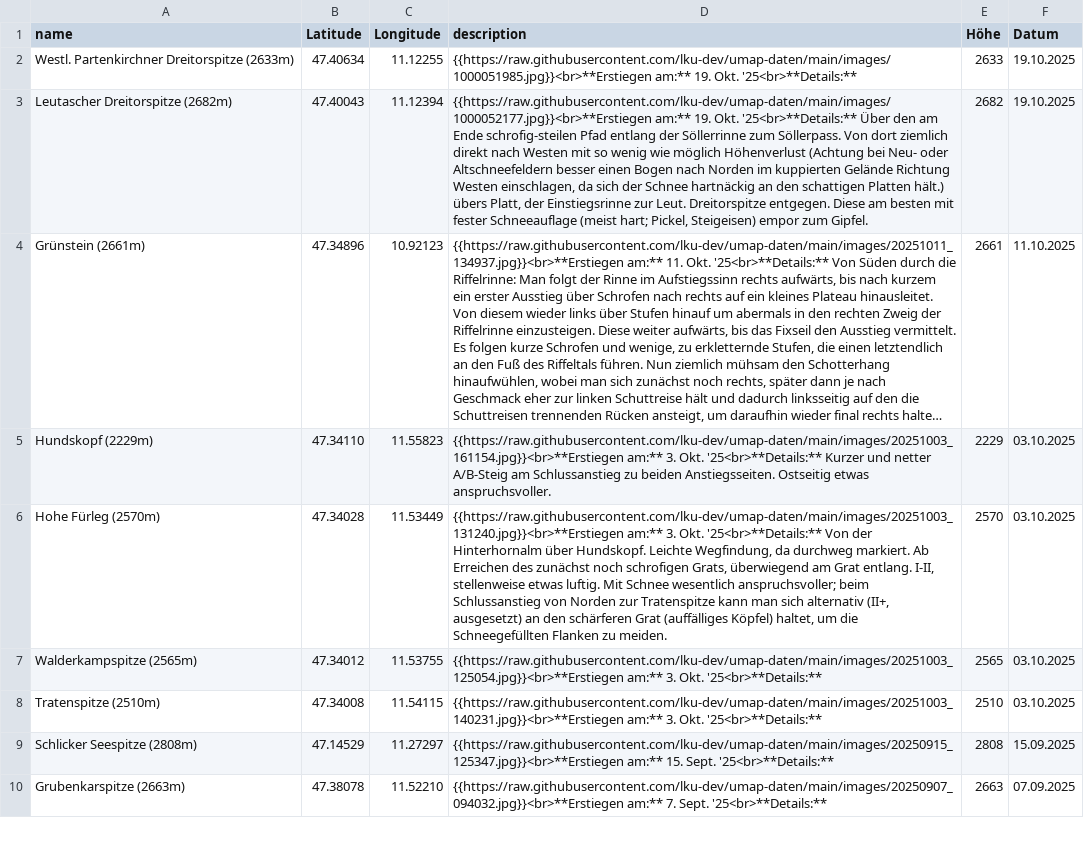
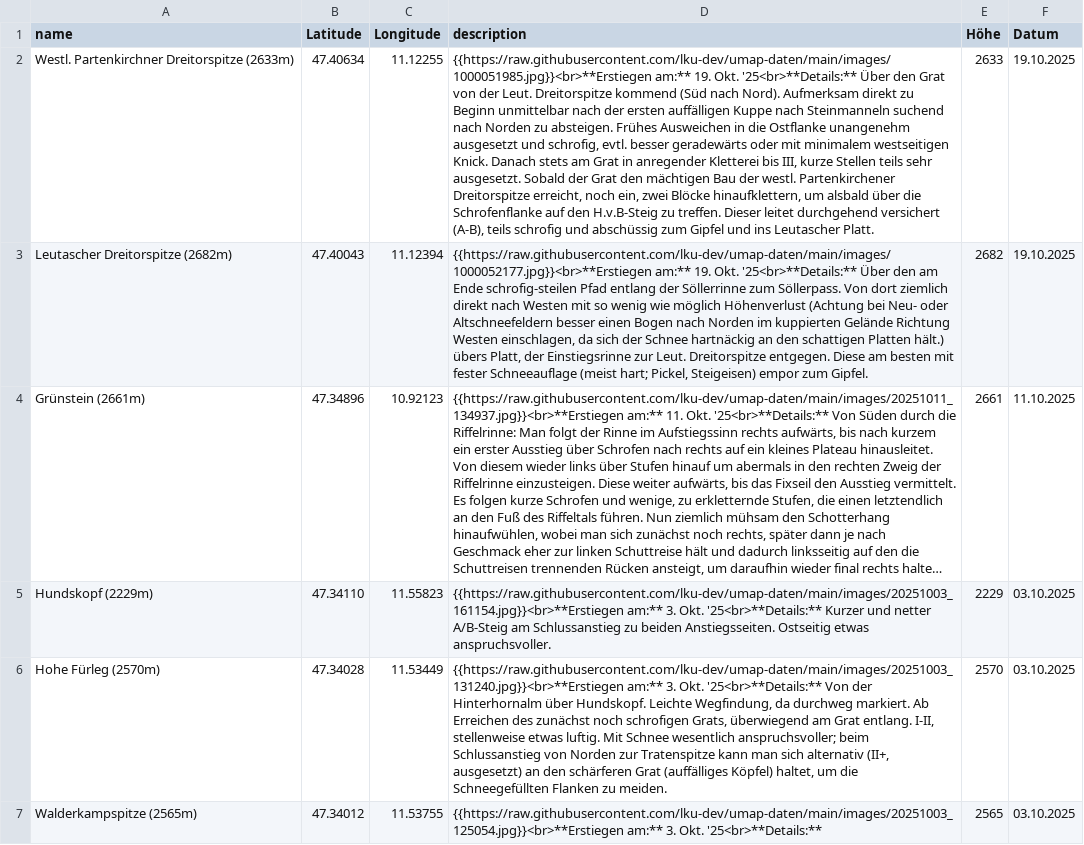
Before and after one commit to lku-dev/umap-daten, a CSV file: csv/0_test.csv, drawn as a sheet; only a part is shown; the shorter side is filled out with more unchanged rows; long unchanged cells end in …; the diff names each change by its address in the sheet, - before the commit and + after, or states it on an @@ line.

Commit message:
Update CSV via App

```diff
--- a/csv/0_test.csv
+++ b/csv/0_test.csv
-D2 (description): …Okt. '25<br>**Details:**
+D2 (description): …Okt. '25<br>**Details:** Über den Grat von der Leut. Dreitorspitze kommend (Süd nach Nord). Aufmerksam direkt zu Beginn unmittelbar nach der ersten auffälligen Kuppe nach Steinmanneln suchend nach Norden zu absteigen. Frühes Ausweichen in die Ostflanke unangenehm ausgesetzt und schrofig, evtl. besser geradewärts oder mit minimalem westseitigen Knick. Danach stets am Grat in anregender Kletterei bis III, kurze Stellen teils sehr ausgesetzt. Sobald der Grat den mächtigen Bau der westl. Partenkirchener Dreitorspitze erreicht, noch ein, zwei Blöcke hinaufklettern, um alsbald über die Schrofenflanke auf den H.v.B-Steig zu treffen. Dieser leitet durchgehend versichert (A-B), teils schrofig und abschüssig zum Gipfel und ins Leutascher Platt.
```
